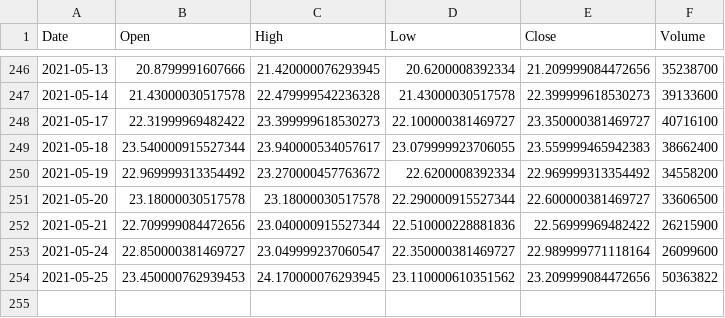
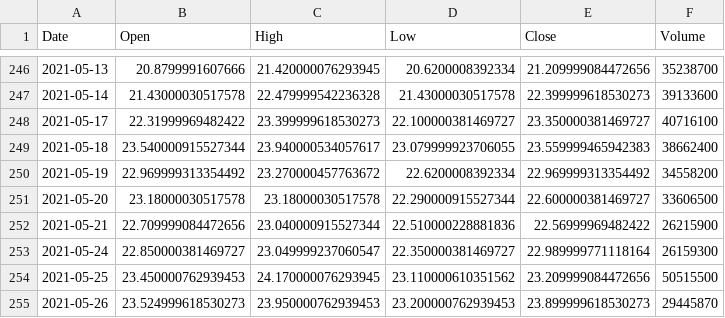
Before and after one commit to BashirAljounaidy/python, a CSV file: Saved/AAL.csv, drawn as a sheet; only a part is shown, gaps mark what is left out.

```diff
--- a/Saved/AAL.csv
+++ b/Saved/AAL.csv
@@ -252,3 +252,4 @@ Date,Open,High,Low,Close,Volume
 2021-05-21,22.709999084472656,23.040000915527344,22.510000228881836,22.56999969482422,26215900
-2021-05-24,22.850000381469727,23.049999237060547,22.350000381469727,22.989999771118164,26099600
-2021-05-25,23.450000762939453,24.170000076293945,23.110000610351562,23.209999084472656,50363822
+2021-05-24,22.850000381469727,23.049999237060547,22.350000381469727,22.989999771118164,26159300
+2021-05-25,23.450000762939453,24.170000076293945,23.110000610351562,23.209999084472656,50515500
+2021-05-26,23.524999618530273,23.950000762939453,23.200000762939453,23.899999618530273,29445870
```
Also changed, not shown: Saved/AAPL.csv, Saved/F.csv, 6 other files.
